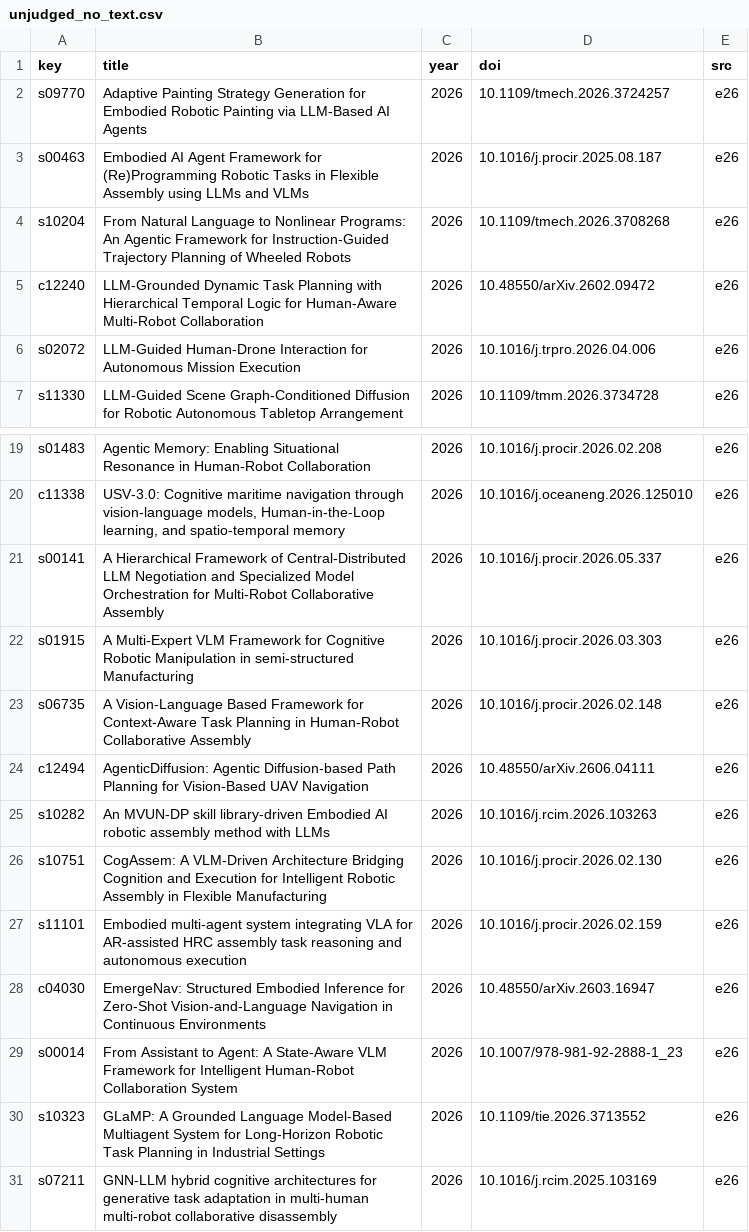
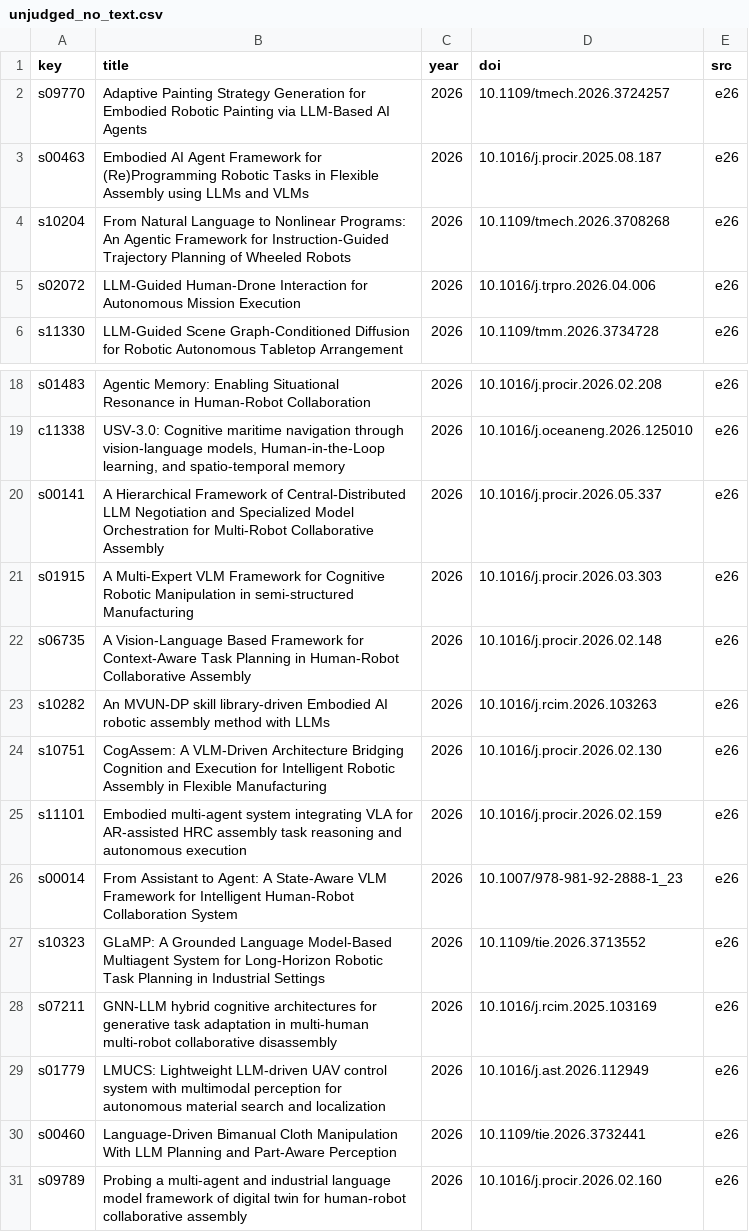
Before and after one commit to Chang-AIML/Awesome-Agentic-Embodiment, a CSV file: data/core/unjudged_no_text.csv, drawn as a sheet; only a part is shown, gaps mark what is left out; the shorter side is filled out with more unchanged rows; the diff covers the shown part only.

```diff
--- a/data/core/unjudged_no_text.csv
+++ b/data/core/unjudged_no_text.csv
@@ -4,3 +4,2 @@ s00463,Embodied AI Agent Framework for (Re)Programming Robotic Tasks in Flexible
 s10204,From Natural Language to Nonlinear Programs: An Agentic Framework for Instruction-Guided Trajectory Planning of Wheeled Robots,2026,10.1109/tmech.2026.3708268,e26
-c12240,LLM-Grounded Dynamic Task Planning with Hierarchical Temporal Logic for Human-Aware Multi-Robot Collaboration,2026,10.48550/arXiv.2602.09472,e26
 s02072,LLM-Guided Human-Drone Interaction for Autonomous Mission Execution,2026,10.1016/j.trpro.2026.04.006,e26
@@ -23,3 +22,2 @@ s01915,A Multi-Expert VLM Framework for Cognitive Robotic Manipulation in semi-s
 s06735,A Vision-Language Based Framework for Context-Aware Task Planning in Human-Robot Collaborative Assembly,2026,10.1016/j.procir.2026.02.148,e26
-c12494,AgenticDiffusion: Agentic Diffusion-based Path Planning for Vision-Based UAV Navigation,2026,10.48550/arXiv.2606.04111,e26
 s10282,An MVUN-DP skill library-driven Embodied AI robotic assembly method with LLMs,2026,10.1016/j.rcim.2026.103263,e26
@@ -27,3 +25,2 @@ s10751,CogAssem: A VLM-Driven Architecture Bridging Cognition and Execution for
 s11101,Embodied multi-agent system integrating VLA for AR-assisted HRC assembly task reasoning and autonomous execution,2026,10.1016/j.procir.2026.02.159,e26
-c04030,EmergeNav: Structured Embodied Inference for Zero-Shot Vision-and-Language Navigation in Continuous Environments,2026,10.48550/arXiv.2603.16947,e26
 s00014,From Assistant to Agent: A State-Aware VLM Framework for Intelligent Human-Robot Collaboration System,2026,10.1007/978-981-92-2888-1_23,e26
```
Also changed, not shown: 30 removed rows elsewhere in this file, 10 other files.
